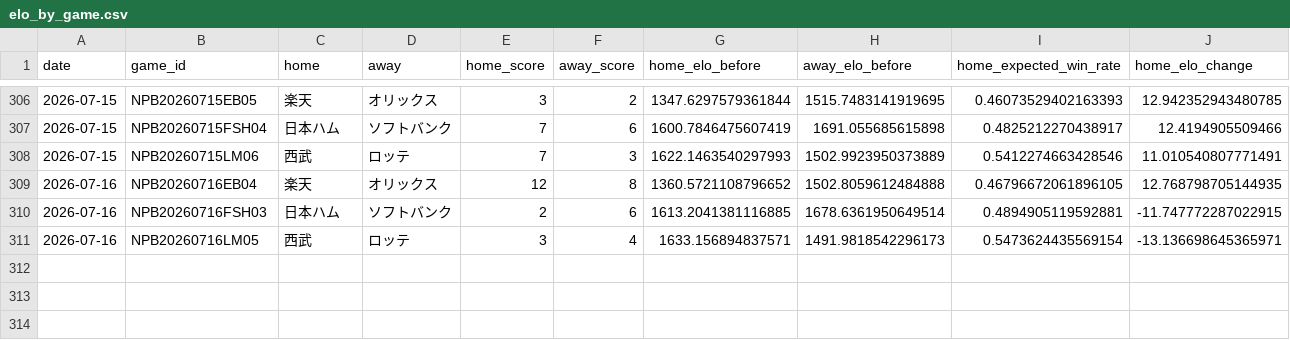
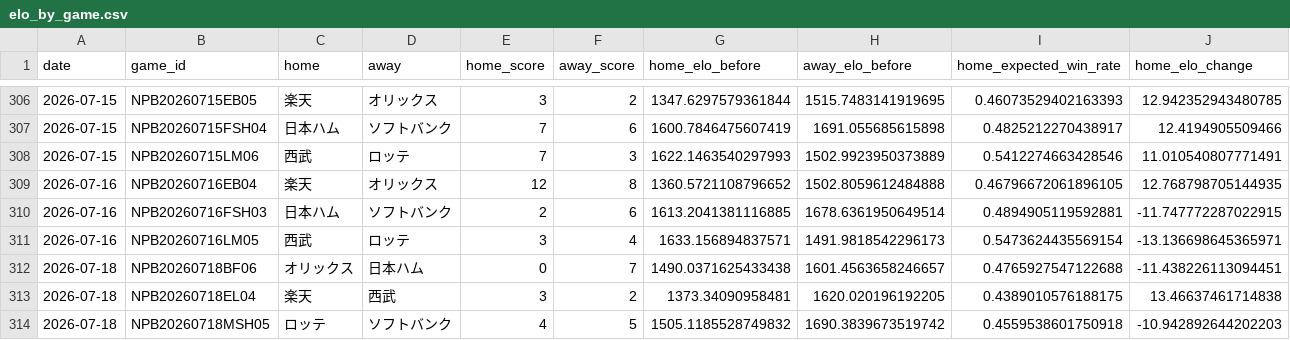
Before and after one commit to hrt2223/npb-elo, a CSV file: npb/2026/output/pacific/elo_by_game.csv, drawn as a sheet; only a part is shown, gaps mark what is left out; rows hold the shown columns only; the diff names each change by its address in the sheet, - before the commit and + after, or states it on an @@ line.

```diff
--- a/npb/2026/output/pacific/elo_by_game.csv
+++ b/npb/2026/output/pacific/elo_by_game.csv
+row 312: 2026-07-18 | NPB20260718BF06 | オリックス | 日本ハム | 0 | 7 | 1490.0371625433438 | 1601.4563658246657 | 0.4765927547122688 | -11.438226113094451
+row 313: 2026-07-18 | NPB20260718EL04 | 楽天 | 西武 | 3 | 2 | 1373.34090958481 | 1620.020196192205 | 0.4389010576188175 | 13.46637461714838
+row 314: 2026-07-18 | NPB20260718MSH05 | ロッテ | ソフトバンク | 4 | 5 | 1505.1185528749832 | 1690.3839673519742 | 0.4559538601750918 | -10.942892644202203
```
Also changed, not shown: npb/2026/game_results_jp_2026.csv, npb/2026/output/central/elo_history.csv, 36 other files.
